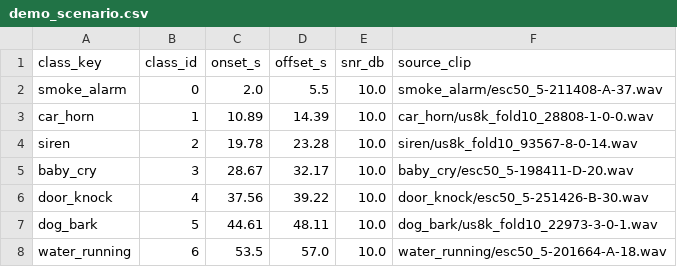
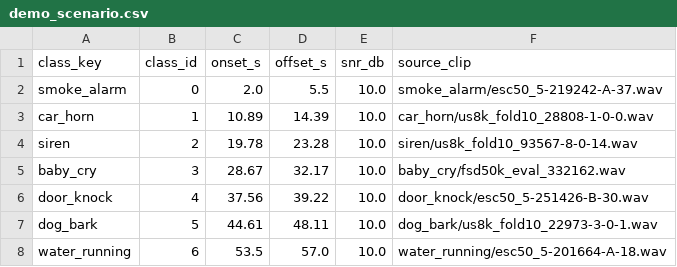
Before and after one commit to DinhTruong98/123, a CSV file: assets/demo/demo_scenario.csv, drawn as a sheet.

```diff
--- a/assets/demo/demo_scenario.csv
+++ b/assets/demo/demo_scenario.csv
@@ -1,6 +1,6 @@
 class_key,class_id,onset_s,offset_s,snr_db,source_clip
-smoke_alarm,0,2.0,5.5,10.0,smoke_alarm/esc50_5-211408-A-37.wav
+smoke_alarm,0,2.0,5.5,10.0,smoke_alarm/esc50_5-219242-A-37.wav
 car_horn,1,10.89,14.39,10.0,car_horn/us8k_fold10_28808-1-0-0.wav
 siren,2,19.78,23.28,10.0,siren/us8k_fold10_93567-8-0-14.wav
-baby_cry,3,28.67,32.17,10.0,baby_cry/esc50_5-198411-D-20.wav
+baby_cry,3,28.67,32.17,10.0,baby_cry/fsd50k_eval_332162.wav
 door_knock,4,37.56,39.22,10.0,door_knock/esc50_5-251426-B-30.wav
```
Also changed, not shown: 10 other files.
